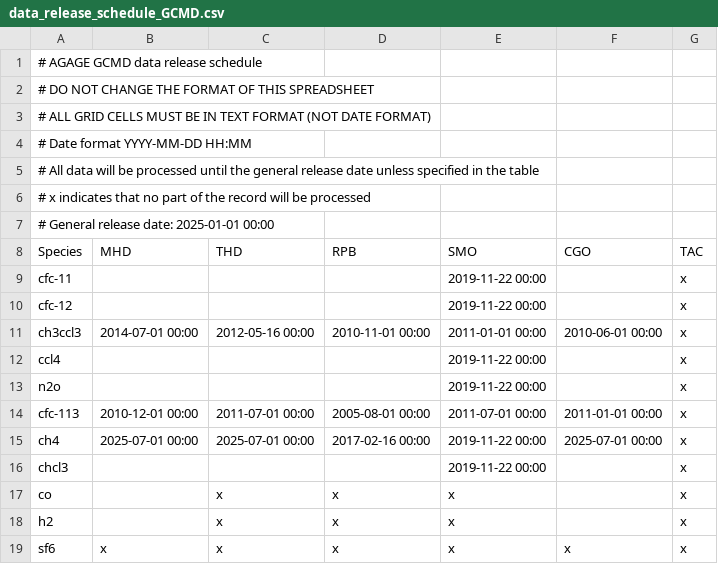
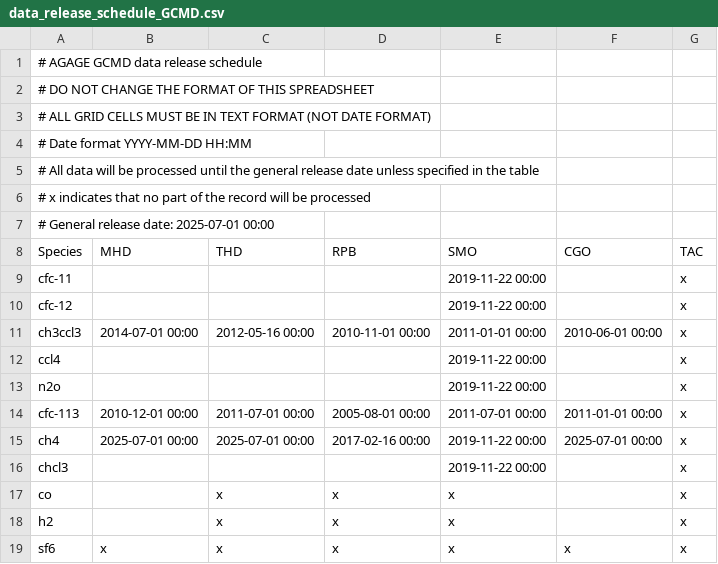
Before and after one commit to AGAGE-atmosphere/agage-archive-release, a CSV file: data/agage/data_release_schedule/data_release_schedule_GCMD.csv, drawn as a sheet.

```diff
--- a/data/agage/data_release_schedule/data_release_schedule_GCMD.csv
+++ b/data/agage/data_release_schedule/data_release_schedule_GCMD.csv
@@ -6,3 +6,3 @@
 # x indicates that no part of the record will be processed
-# General release date: 2025-01-01 00:00
+# General release date: 2025-07-01 00:00
 Species,MHD,THD,RPB,SMO,CGO,TAC
```
Also changed, not shown: data/agage/data_release_schedule/data_release_schedule_ALE.csv, data/agage/data_release_schedule/data_release_schedule_GAGE.csv, 7 other files.
